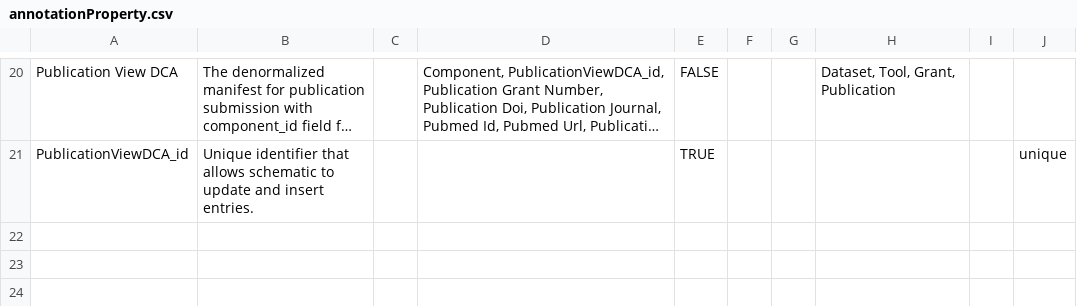
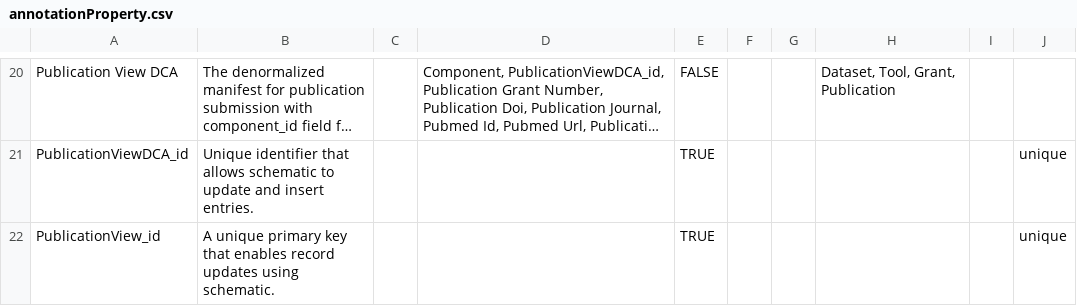
Before and after one commit to mc2-center/data-models, a CSV file: modules/publication/annotationProperty.csv, drawn as a sheet; only a part is shown, gaps mark what is left out; long unchanged cells end in …; the diff names each change by its address in the sheet, - before the commit and + after, or states it on an @@ line.

Commit message:
Add 'PublicationView_id' as attribute

```diff
--- a/modules/publication/annotationProperty.csv
+++ b/modules/publication/annotationProperty.csv
+row 22: PublicationView_id | A unique primary key that enables record updates using schematic. |  |  | TRUE |  |  |  |  | unique
```
